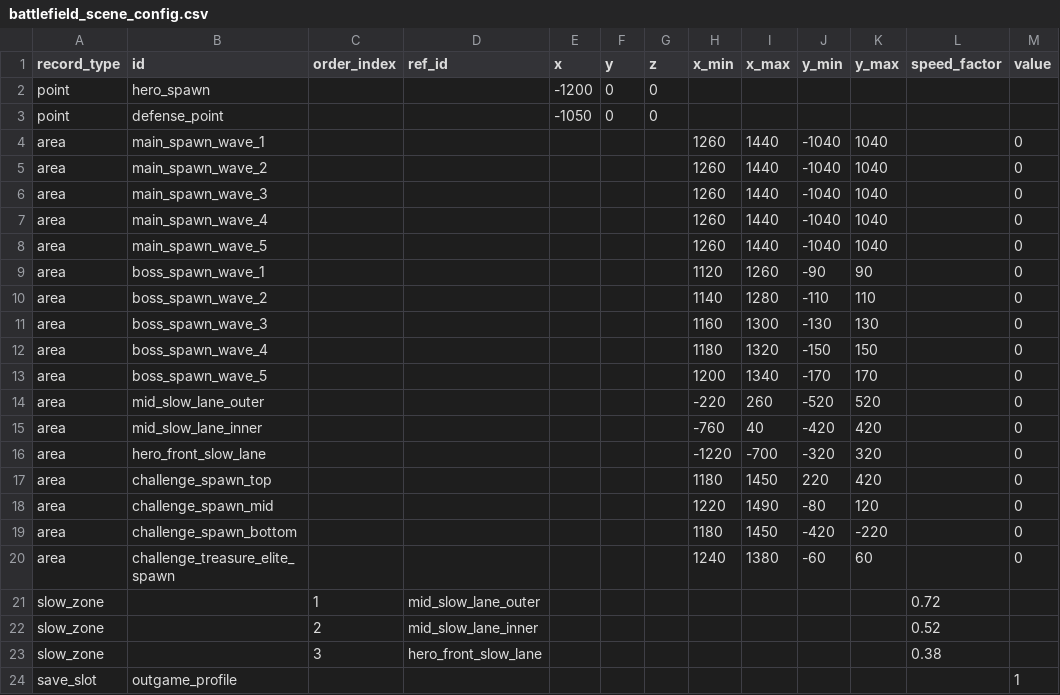
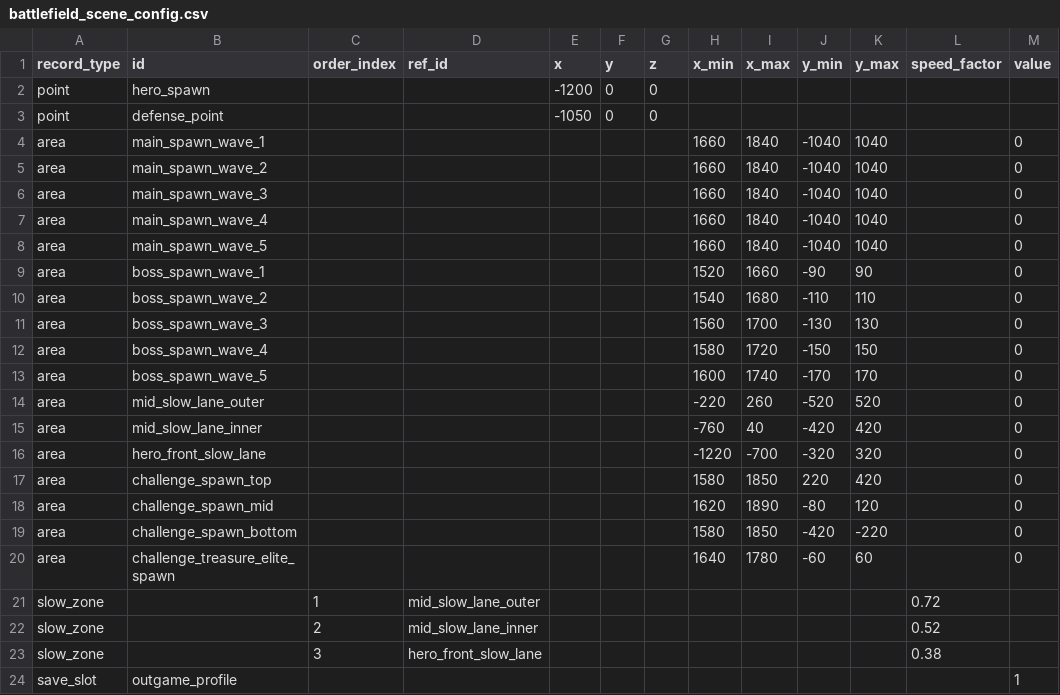
Before and after one commit to WindXRan/y3td, a CSV file: maps/EntryMap/script/data_csv/battlefield_scene_config.csv, drawn as a sheet.

```diff
--- a/maps/EntryMap/script/data_csv/battlefield_scene_config.csv
+++ b/maps/EntryMap/script/data_csv/battlefield_scene_config.csv
@@ -3,12 +3,12 @@ point,hero_spawn,,, -1200,0,0,,,,,,
 point,defense_point,,, -1050,0,0,,,,,,
-area,main_spawn_wave_1,,,,,,1260,1440,-1040,1040,,0
-area,main_spawn_wave_2,,,,,,1260,1440,-1040,1040,,0
-area,main_spawn_wave_3,,,,,,1260,1440,-1040,1040,,0
-area,main_spawn_wave_4,,,,,,1260,1440,-1040,1040,,0
-area,main_spawn_wave_5,,,,,,1260,1440,-1040,1040,,0
-area,boss_spawn_wave_1,,,,,,1120,1260,-90,90,,0
-area,boss_spawn_wave_2,,,,,,1140,1280,-110,110,,0
-area,boss_spawn_wave_3,,,,,,1160,1300,-130,130,,0
-area,boss_spawn_wave_4,,,,,,1180,1320,-150,150,,0
-area,boss_spawn_wave_5,,,,,,1200,1340,-170,170,,0
+area,main_spawn_wave_1,,,,,,1660,1840,-1040,1040,,0
+area,main_spawn_wave_2,,,,,,1660,1840,-1040,1040,,0
+area,main_spawn_wave_3,,,,,,1660,1840,-1040,1040,,0
+area,main_spawn_wave_4,,,,,,1660,1840,-1040,1040,,0
+area,main_spawn_wave_5,,,,,,1660,1840,-1040,1040,,0
+area,boss_spawn_wave_1,,,,,,1520,1660,-90,90,,0
+area,boss_spawn_wave_2,,,,,,1540,1680,-110,110,,0
+area,boss_spawn_wave_3,,,,,,1560,1700,-130,130,,0
+area,boss_spawn_wave_4,,,,,,1580,1720,-150,150,,0
+area,boss_spawn_wave_5,,,,,,1600,1740,-170,170,,0
 area,mid_slow_lane_outer,,,,,,-220,260,-520,520,,0
@@ -16,6 +16,6 @@ area,mid_slow_lane_inner,,,,,,-760,40,-420,420,,0
 area,hero_front_slow_lane,,,,,, -1220,-700,-320,320,,0
-area,challenge_spawn_top,,,,,,1180,1450,220,420,,0
-area,challenge_spawn_mid,,,,,,1220,1490,-80,120,,0
-area,challenge_spawn_bottom,,,,,,1180,1450,-420,-220,,0
-area,challenge_treasure_elite_spawn,,,,,,1240,1380,-60,60,,0
+area,challenge_spawn_top,,,,,,1580,1850,220,420,,0
+area,challenge_spawn_mid,,,,,,1620,1890,-80,120,,0
+area,challenge_spawn_bottom,,,,,,1580,1850,-420,-220,,0
+area,challenge_treasure_elite_spawn,,,,,,1640,1780,-60,60,,0
 slow_zone,,1,mid_slow_lane_outer,,,,,,,,0.72,
```
Also changed, not shown: maps/EntryMap/script/data_csv/battlefield_unit_config.csv, 10 other files.
